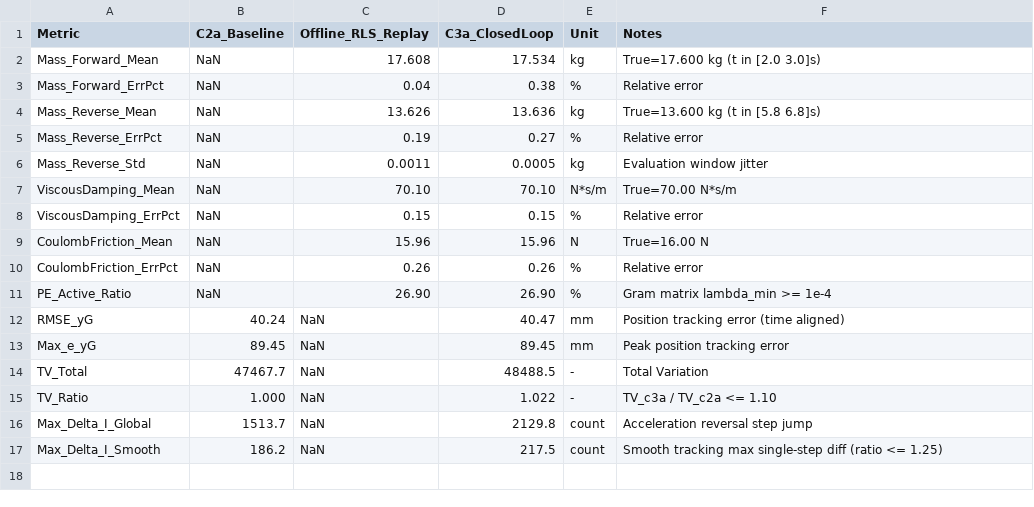
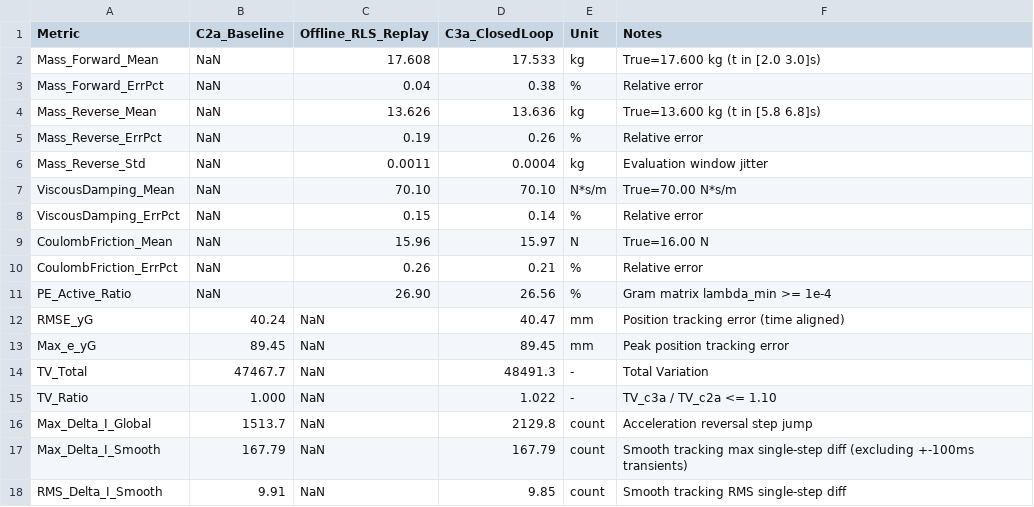
Before and after one commit to comhza007-prog/essay, a CSV file: step3_adaptive_rls/step3a_metrics_summary.csv, drawn as a sheet.

Commit message:
fix(step3a): eliminate pseudo-separation, dilate transients +-100ms for chattering test, refine assertions and docs

```diff
--- a/step3_adaptive_rls/step3a_metrics_summary.csv
+++ b/step3_adaptive_rls/step3a_metrics_summary.csv
@@ -1,17 +1,18 @@
 Metric,C2a_Baseline,Offline_RLS_Replay,C3a_ClosedLoop,Unit,Notes
-Mass_Forward_Mean,NaN,17.608,17.534,kg,True=17.600 kg (t in [2.0 3.0]s)
+Mass_Forward_Mean,NaN,17.608,17.533,kg,True=17.600 kg (t in [2.0 3.0]s)
 Mass_Forward_ErrPct,NaN,0.04,0.38,%,Relative error
 Mass_Reverse_Mean,NaN,13.626,13.636,kg,True=13.600 kg (t in [5.8 6.8]s)
-Mass_Reverse_ErrPct,NaN,0.19,0.27,%,Relative error
-Mass_Reverse_Std,NaN,0.0011,0.0005,kg,Evaluation window jitter
+Mass_Reverse_ErrPct,NaN,0.19,0.26,%,Relative error
+Mass_Reverse_Std,NaN,0.0011,0.0004,kg,Evaluation window jitter
 ViscousDamping_Mean,NaN,70.10,70.10,N*s/m,True=70.00 N*s/m
-ViscousDamping_ErrPct,NaN,0.15,0.15,%,Relative error
-CoulombFriction_Mean,NaN,15.96,15.96,N,True=16.00 N
-CoulombFriction_ErrPct,NaN,0.26,0.26,%,Relative error
-PE_Active_Ratio,NaN,26.90,26.90,%,Gram matrix lambda_min >= 1e-4
+ViscousDamping_ErrPct,NaN,0.15,0.14,%,Relative error
+CoulombFriction_Mean,NaN,15.96,15.97,N,True=16.00 N
+CoulombFriction_ErrPct,NaN,0.26,0.21,%,Relative error
+PE_Active_Ratio,NaN,26.90,26.56,%,Gram matrix lambda_min >= 1e-4
 RMSE_yG,40.24,NaN,40.47,mm,Position tracking error (time aligned)
 Max_e_yG,89.45,NaN,89.45,mm,Peak position tracking error
-TV_Total,47467.7,NaN,48488.5,-,Total Variation
+TV_Total,47467.7,NaN,48491.3,-,Total Variation
 TV_Ratio,1.000,NaN,1.022,-,TV_c3a / TV_c2a <= 1.10
 Max_Delta_I_Global,1513.7,NaN,2129.8,count,Acceleration reversal step jump
-Max_Delta_I_Smooth,186.2,NaN,217.5,count,Smooth tracking max single-step diff (ratio <= 1.25)
+Max_Delta_I_Smooth,167.79,NaN,167.79,count,Smooth tracking max single-step diff (excluding +-100ms transients)
+RMS_Delta_I_Smooth,9.91,NaN,9.85,count,Smooth tracking RMS single-step diff
```
Also changed, not shown: 12 other files.
